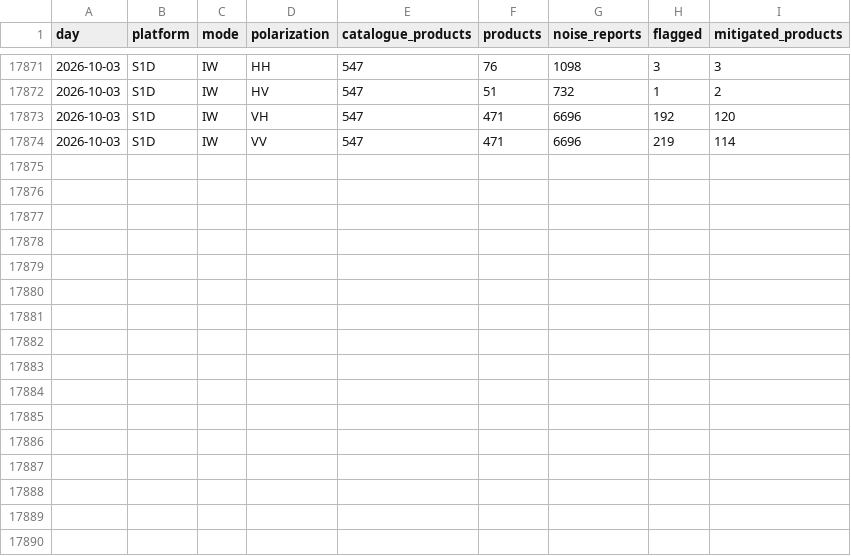
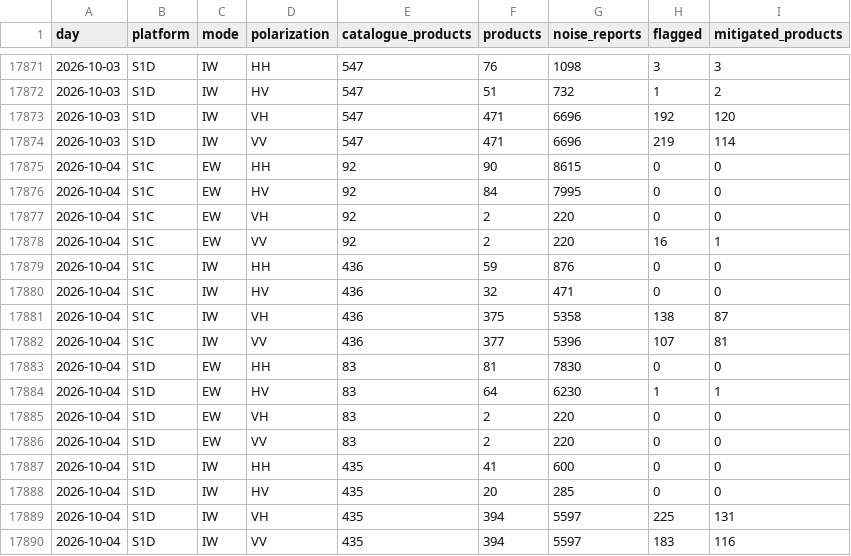
Before and after one commit to egagli/s1-rfi-inventory, a CSV file: data/daily_summary.csv, drawn as a sheet; only a part is shown, gaps mark what is left out; the diff names each change by its address in the sheet, - before the commit and + after, or states it on an @@ line.

```diff
--- a/data/daily_summary.csv
+++ b/data/daily_summary.csv
+row 17875: 2026-10-04 | S1C | EW | HH | 92 | 90 | 8615 | 0 | 0
+row 17876: 2026-10-04 | S1C | EW | HV | 92 | 84 | 7995 | 0 | 0
+row 17877: 2026-10-04 | S1C | EW | VH | 92 | 2 | 220 | 0 | 0
+row 17878: 2026-10-04 | S1C | EW | VV | 92 | 2 | 220 | 16 | 1
+row 17879: 2026-10-04 | S1C | IW | HH | 436 | 59 | 876 | 0 | 0
+row 17880: 2026-10-04 | S1C | IW | HV | 436 | 32 | 471 | 0 | 0
+row 17881: 2026-10-04 | S1C | IW | VH | 436 | 375 | 5358 | 138 | 87
+row 17882: 2026-10-04 | S1C | IW | VV | 436 | 377 | 5396 | 107 | 81
+row 17883: 2026-10-04 | S1D | EW | HH | 83 | 81 | 7830 | 0 | 0
+row 17884: 2026-10-04 | S1D | EW | HV | 83 | 64 | 6230 | 1 | 1
+row 17885: 2026-10-04 | S1D | EW | VH | 83 | 2 | 220 | 0 | 0
+row 17886: 2026-10-04 | S1D | EW | VV | 83 | 2 | 220 | 0 | 0
+row 17887: 2026-10-04 | S1D | IW | HH | 435 | 41 | 600 | 0 | 0
+row 17888: 2026-10-04 | S1D | IW | HV | 435 | 20 | 285 | 0 | 0
+row 17889: 2026-10-04 | S1D | IW | VH | 435 | 394 | 5597 | 225 | 131
+row 17890: 2026-10-04 | S1D | IW | VV | 435 | 394 | 5597 | 183 | 116
```
